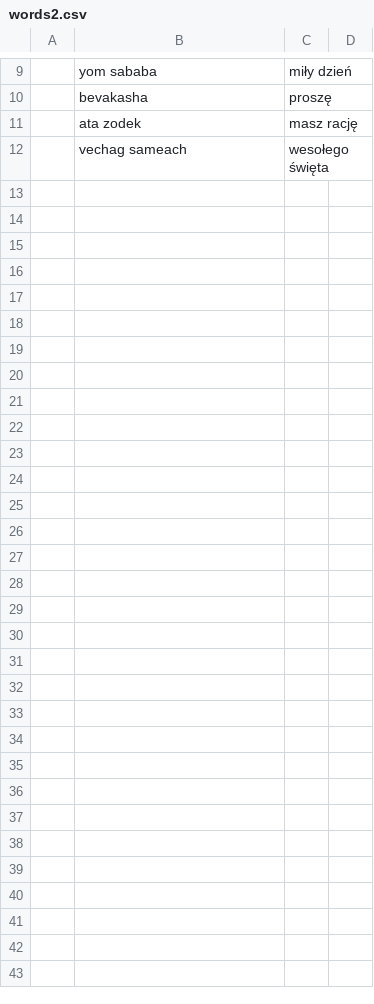
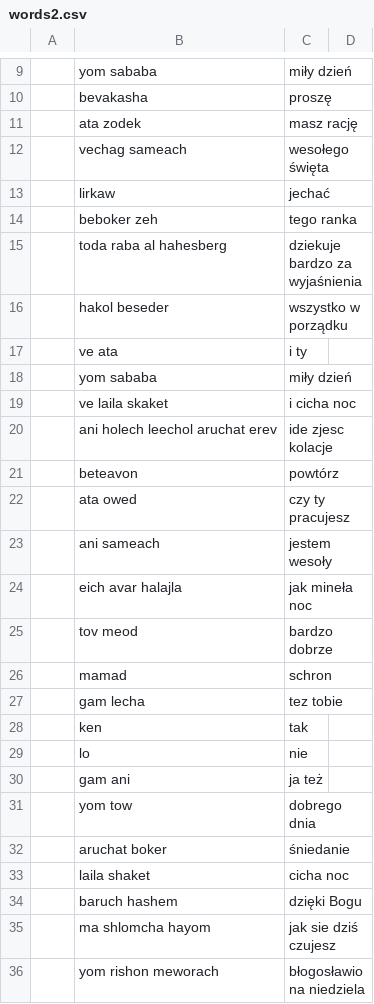
Before and after one commit to RomanBulinski/hebrew, a CSV file: Backend/src/main/resources/words2.csv, drawn as a sheet; only a part is shown, gaps mark what is left out; the diff names each change by its address in the sheet, - before the commit and + after, or states it on an @@ line.

Commit message:
Added new words to dictionary

```diff
--- a/Backend/src/main/resources/words2.csv
+++ b/Backend/src/main/resources/words2.csv
+row 13:  | lirkaw | jechać
+row 14:  | beboker zeh | tego ranka
+row 15:  | toda raba al hahesberg | dziekuje bardzo za wyjaśnienia
+row 16:  | hakol beseder | wszystko w porządku
+row 17:  | ve ata | i ty
+row 18:  | yom sababa | miły dzień
+row 19:  | ve laila skaket | i cicha noc
+row 20:  | ani holech leechol aruchat erev | ide zjesc kolacje
+row 21:  | beteavon | powtórz
+row 22:  | ata owed | czy ty pracujesz
+row 23:  | ani sameach | jestem wesoły
+row 24:  | eich avar halajla | jak mineła noc
+row 25:  | tov meod | bardzo dobrze
+row 26:  | mamad | schron
+row 27:  | gam lecha | tez tobie
+row 28:  | ken | tak
+row 29:  | lo | nie
+row 30:  | gam ani | ja też
+row 31:  | yom tow | dobrego dnia
+row 32:  | aruchat boker | śniedanie
+row 33:  | laila shaket | cicha noc
+row 34:  | baruch hashem | dzięki Bogu
+row 35:  | ma shlomcha hayom | jak sie dziś czujesz
+row 36:  | yom rishon meworach | błogosławiona niedziela
```
Also changed, not shown: 3 other files.
